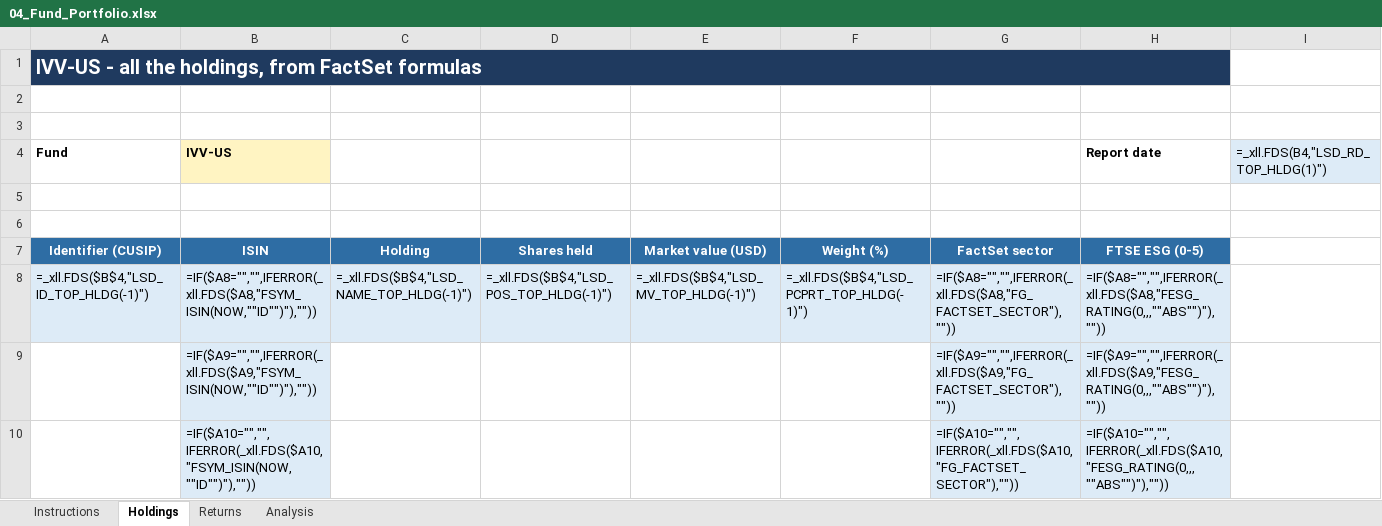
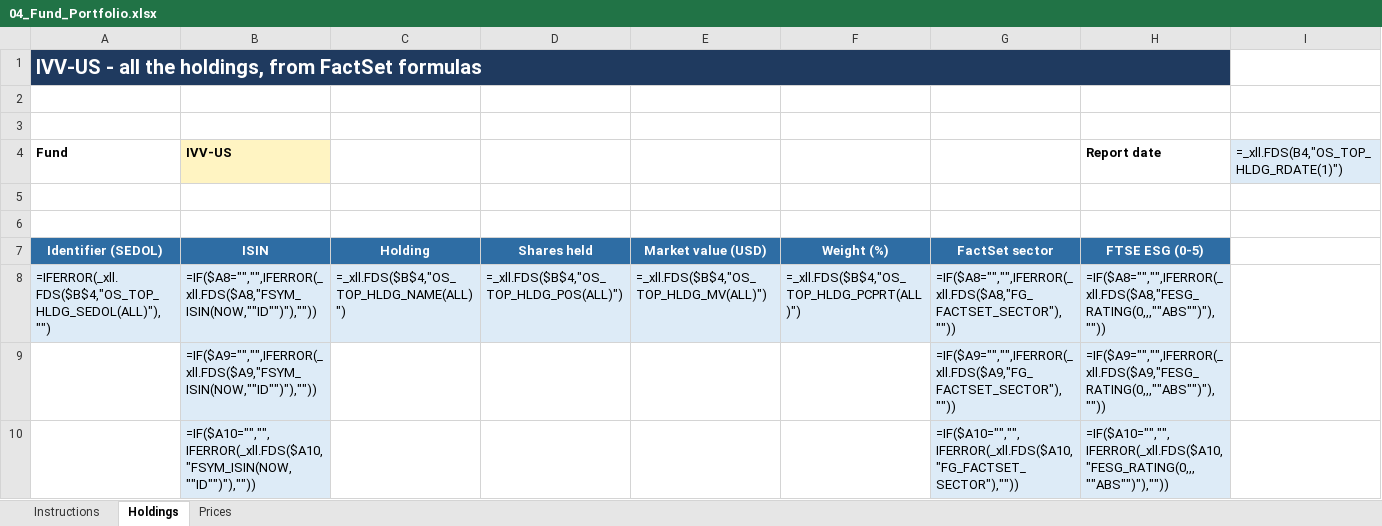
Before and after one commit to agarel86/factset-course, an Excel workbook: course/excel/04_Fund_Portfolio.xlsx, sheet Holdings, drawn as a sheet; only a part is shown; values as stored, in another font and other column widths than the file's, no borders; formulas without a stored value are shown as written; the diff names each change by its address in the sheet, - before the commit and + after, or states it on an @@ line.

```diff
--- a/course/excel/04_Fund_Portfolio.xlsx (sheet Holdings)
+++ b/course/excel/04_Fund_Portfolio.xlsx (sheet Holdings)
-sheet tab: Returns
+sheet tab: Prices
-sheet tab: Analysis
-I4: =_xll.FDS(B4,"LSD_RD_TOP_HLDG(1)")
+I4: =_xll.FDS(B4,"OS_TOP_HLDG_RDATE(1)")
-A7 (Fund): Identifier (CUSIP)
+A7 (Fund): Identifier (SEDOL)
-A8 (Fund): =_xll.FDS($B$4,"LSD_ID_TOP_HLDG(-1)")
+A8 (Fund): =IFERROR(_xll.FDS($B$4,"OS_TOP_HLDG_SEDOL(ALL)"),"")
-C8: =_xll.FDS($B$4,"LSD_NAME_TOP_HLDG(-1)")
+C8: =_xll.FDS($B$4,"OS_TOP_HLDG_NAME(ALL)")
-D8: =_xll.FDS($B$4,"LSD_POS_TOP_HLDG(-1)")
+D8: =_xll.FDS($B$4,"OS_TOP_HLDG_POS(ALL)")
-E8: =_xll.FDS($B$4,"LSD_MV_TOP_HLDG(-1)")
+E8: =_xll.FDS($B$4,"OS_TOP_HLDG_MV(ALL)")
-F8: =_xll.FDS($B$4,"LSD_PCPRT_TOP_HLDG(-1)")
+F8: =_xll.FDS($B$4,"OS_TOP_HLDG_PCPRT(ALL)")
```
Also changed, not shown: sheet Prices, sheet Instructions, course/excel/07_FX_Commodities_Rates.xlsx, course/excel/10_TotalEnergies_ESG_News.xlsx, 32 other files.
